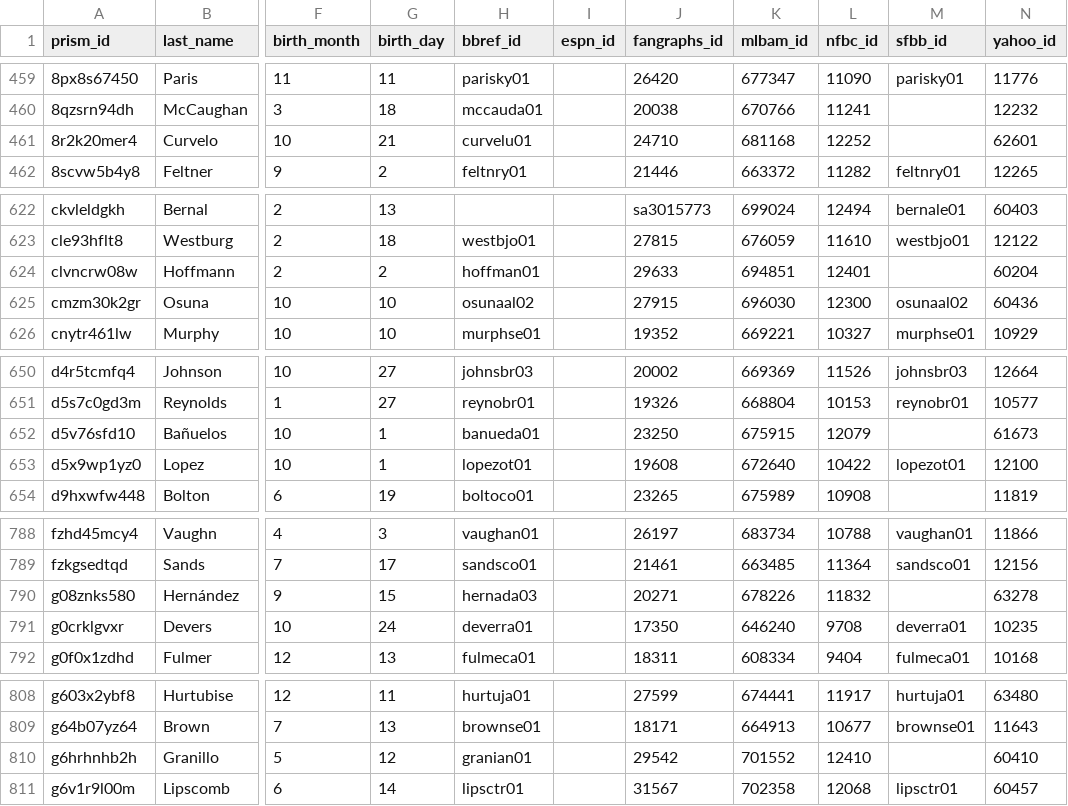
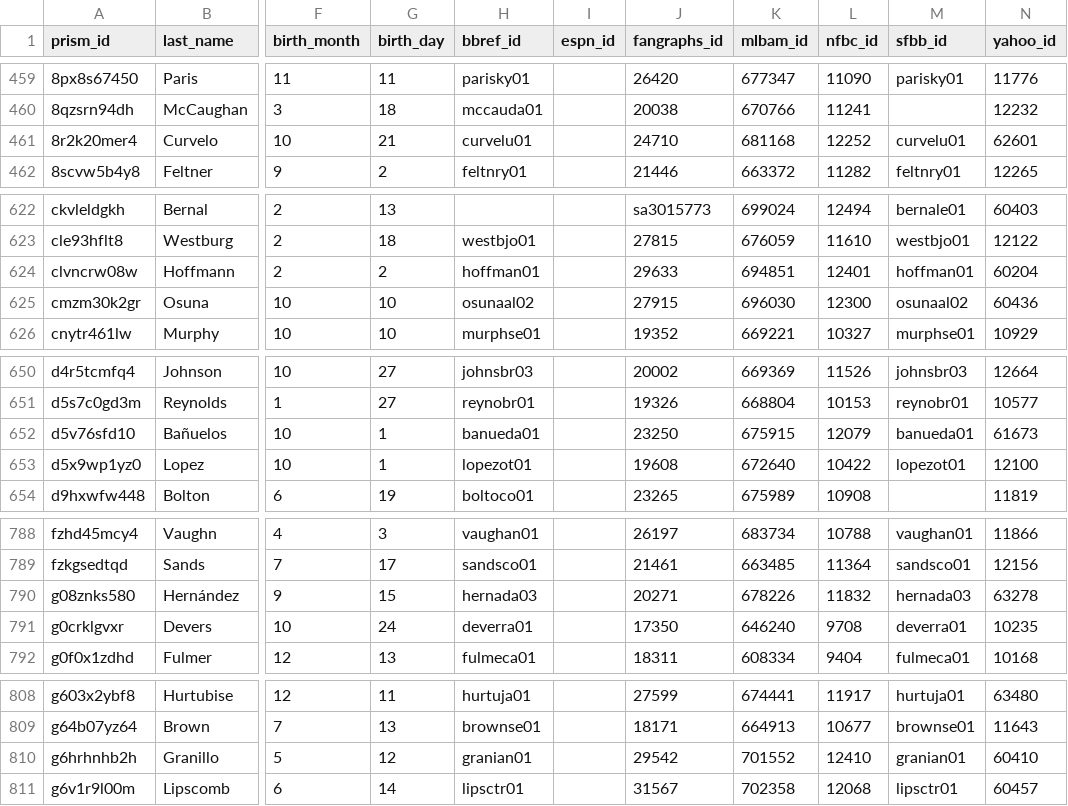
Before and after one commit to NickBall/prism-crosswalk-data, a CSV file: data/mlb/players.csv, drawn as a sheet; only a part is shown, gaps mark what is left out; the diff covers the shown part only; the diff names each change by its address in the sheet, - before the commit and + after, or states it on an @@ line.

Commit message:
mlb: Add a bunch of SFBB ids, fix wrong FG id for Backhus, Kyle (fixes #536)
- Add a bunch of SFBB ids.
- Fix incorrect fangraphs id for Backhus, Kyle (identified by the SFBB check)
- Add Fitzgerald, Ryan to SFBB ignore list (nfbc_id mismatch)

```diff
--- a/data/mlb/players.csv
+++ b/data/mlb/players.csv
-M461 (sfbb_id): (empty)
+M461 (sfbb_id): curvelu01
-M624 (sfbb_id): (empty)
+M624 (sfbb_id): hoffman01
-M652 (sfbb_id): (empty)
+M652 (sfbb_id): banueda01
-M790 (sfbb_id): (empty)
+M790 (sfbb_id): hernada03
-M810 (sfbb_id): (empty)
+M810 (sfbb_id): granian01
```
Also changed, not shown: 20 edited cells elsewhere in this file, 1 other file.
